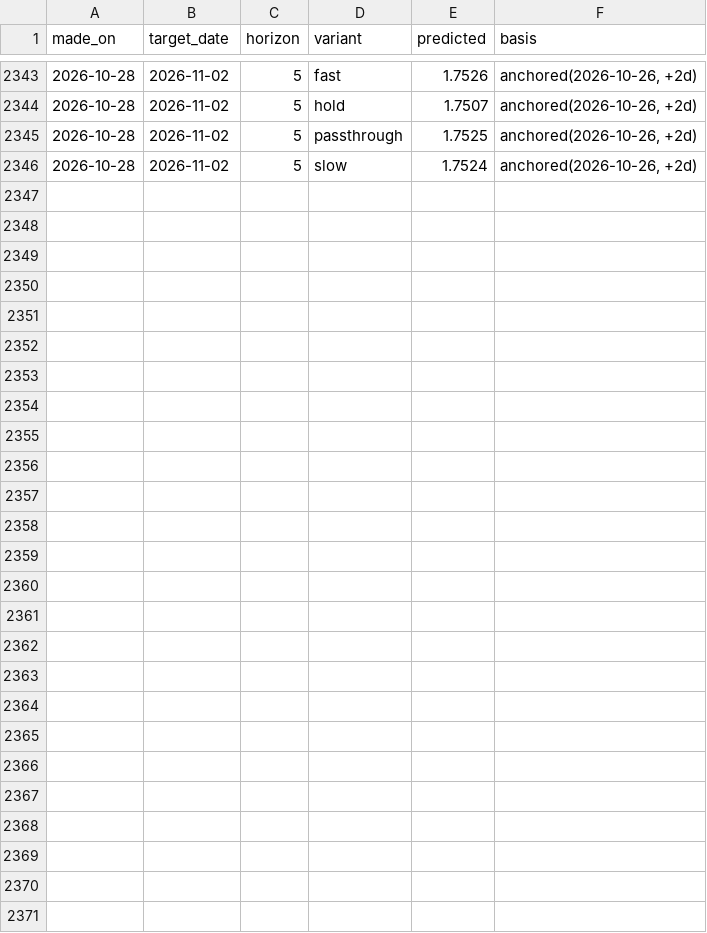
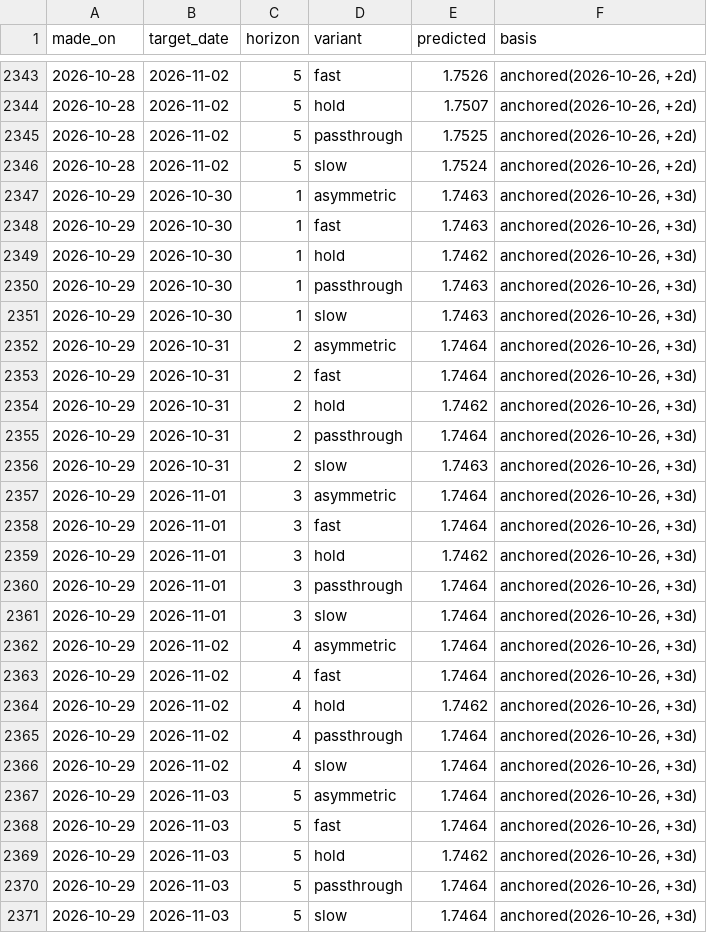
Before and after one commit to JackyLiu13/gasprices, a CSV file: backend/forecasts.csv, drawn as a sheet; only a part is shown, gaps mark what is left out; the diff names each change by its address in the sheet, - before the commit and + after, or states it on an @@ line.

Commit message:
data: 1.650/L GREAT

```diff
--- a/backend/forecasts.csv
+++ b/backend/forecasts.csv
+row 2347: 2026-10-29 | 2026-10-30 | 1 | asymmetric | 1.7463 | anchored(2026-10-26, +3d)
+row 2348: 2026-10-29 | 2026-10-30 | 1 | fast | 1.7463 | anchored(2026-10-26, +3d)
+row 2349: 2026-10-29 | 2026-10-30 | 1 | hold | 1.7462 | anchored(2026-10-26, +3d)
+row 2350: 2026-10-29 | 2026-10-30 | 1 | passthrough | 1.7463 | anchored(2026-10-26, +3d)
+row 2351: 2026-10-29 | 2026-10-30 | 1 | slow | 1.7463 | anchored(2026-10-26, +3d)
+row 2352: 2026-10-29 | 2026-10-31 | 2 | asymmetric | 1.7464 | anchored(2026-10-26, +3d)
+row 2353: 2026-10-29 | 2026-10-31 | 2 | fast | 1.7464 | anchored(2026-10-26, +3d)
+row 2354: 2026-10-29 | 2026-10-31 | 2 | hold | 1.7462 | anchored(2026-10-26, +3d)
+row 2355: 2026-10-29 | 2026-10-31 | 2 | passthrough | 1.7464 | anchored(2026-10-26, +3d)
+row 2356: 2026-10-29 | 2026-10-31 | 2 | slow | 1.7463 | anchored(2026-10-26, +3d)
+row 2357: 2026-10-29 | 2026-11-01 | 3 | asymmetric | 1.7464 | anchored(2026-10-26, +3d)
+row 2358: 2026-10-29 | 2026-11-01 | 3 | fast | 1.7464 | anchored(2026-10-26, +3d)
+row 2359: 2026-10-29 | 2026-11-01 | 3 | hold | 1.7462 | anchored(2026-10-26, +3d)
+row 2360: 2026-10-29 | 2026-11-01 | 3 | passthrough | 1.7464 | anchored(2026-10-26, +3d)
+row 2361: 2026-10-29 | 2026-11-01 | 3 | slow | 1.7464 | anchored(2026-10-26, +3d)
+row 2362: 2026-10-29 | 2026-11-02 | 4 | asymmetric | 1.7464 | anchored(2026-10-26, +3d)
+row 2363: 2026-10-29 | 2026-11-02 | 4 | fast | 1.7464 | anchored(2026-10-26, +3d)
+row 2364: 2026-10-29 | 2026-11-02 | 4 | hold | 1.7462 | anchored(2026-10-26, +3d)
+row 2365: 2026-10-29 | 2026-11-02 | 4 | passthrough | 1.7464 | anchored(2026-10-26, +3d)
+row 2366: 2026-10-29 | 2026-11-02 | 4 | slow | 1.7464 | anchored(2026-10-26, +3d)
+row 2367: 2026-10-29 | 2026-11-03 | 5 | asymmetric | 1.7464 | anchored(2026-10-26, +3d)
+row 2368: 2026-10-29 | 2026-11-03 | 5 | fast | 1.7464 | anchored(2026-10-26, +3d)
+row 2369: 2026-10-29 | 2026-11-03 | 5 | hold | 1.7462 | anchored(2026-10-26, +3d)
+row 2370: 2026-10-29 | 2026-11-03 | 5 | passthrough | 1.7464 | anchored(2026-10-26, +3d)
+row 2371: 2026-10-29 | 2026-11-03 | 5 | slow | 1.7464 | anchored(2026-10-26, +3d)
```
Also changed, not shown: backend/history.csv, 2 other files.
